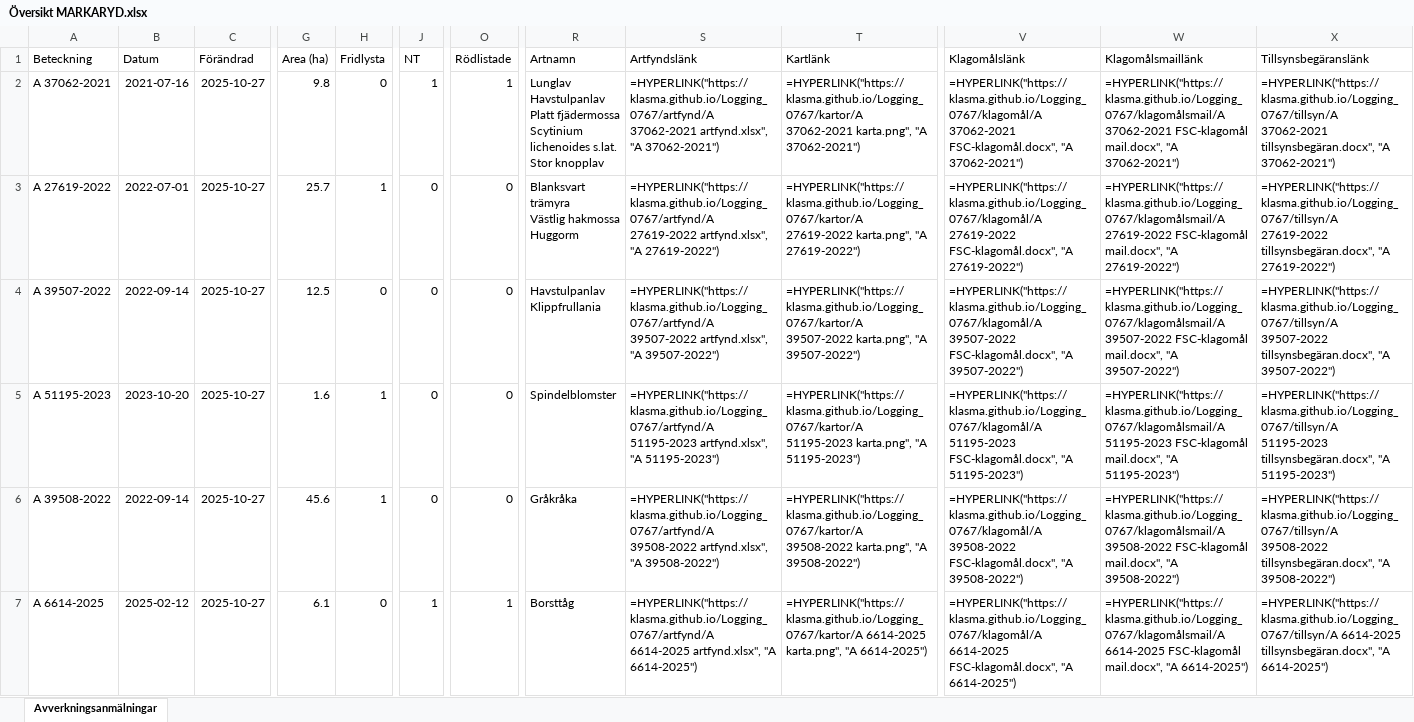
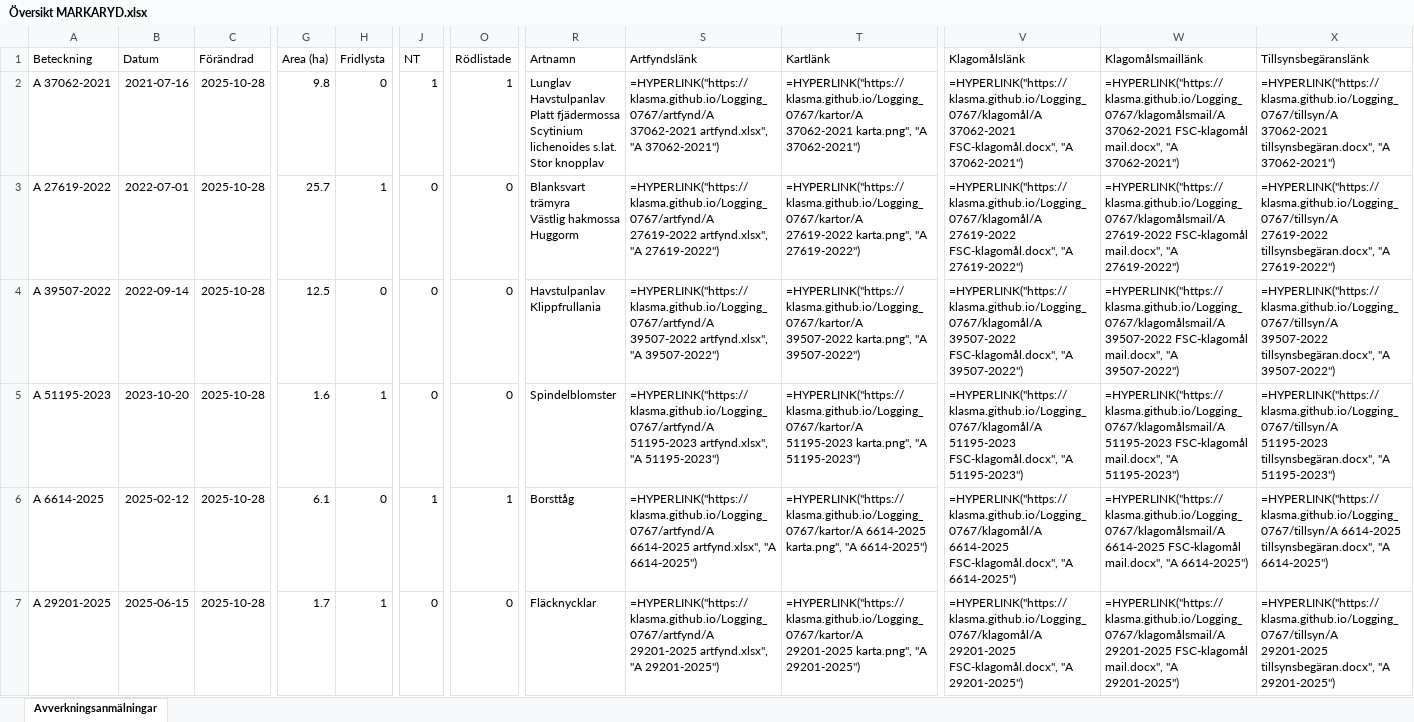
Before and after one commit to klasma/Logging_0767, an Excel workbook: Översikt MARKARYD.xlsx, sheet Avverkningsanmälningar, drawn as a sheet; only a part is shown, gaps mark what is left out; values as stored, in another font and other column widths than the file's, no borders; formulas without a stored value are shown as written; the diff covers the shown part only; the diff names each change by its address in the sheet, - before the commit and + after, or states it on an @@ line.

```diff
--- a/Översikt MARKARYD.xlsx (sheet Avverkningsanmälningar)
+++ b/Översikt MARKARYD.xlsx (sheet Avverkningsanmälningar)
-C2:C7 (Förändrad): 2025-10-27
+C2:C7 (Förändrad): 2025-10-28
-A6 (Beteckning): A 39508-2022
+A6 (Beteckning): A 6614-2025
-B6 (Datum): 2022-09-14
+B6 (Datum): 2025-02-12
-G6 (Area (ha)): 45.6
+G6 (Area (ha)): 6.1
-H6 (Fridlysta): 1
+H6 (Fridlysta): 0
-J6 (NT): 0
+J6 (NT): 1
-O6 (Rödlistade): 0
+O6 (Rödlistade): 1
-R6 (Artnamn): Gråkråka
+R6 (Artnamn): Borsttåg
-S6 (Artfyndslänk): =HYPERLINK("https://klasma.github.io/Logging_0767/artfynd/A 39508-2022 artfynd.xlsx", "A 39508-2022")
+S6 (Artfyndslänk): =HYPERLINK("https://klasma.github.io/Logging_0767/artfynd/A 6614-2025 artfynd.xlsx", "A 6614-2025")
-T6 (Kartlänk): =HYPERLINK("https://klasma.github.io/Logging_0767/kartor/A 39508-2022 karta.png", "A 39508-2022")
+T6 (Kartlänk): =HYPERLINK("https://klasma.github.io/Logging_0767/kartor/A 6614-2025 karta.png", "A 6614-2025")
-V6 (Klagomålslänk): =HYPERLINK("https://klasma.github.io/Logging_0767/klagomål/A 39508-2022 FSC-klagomål.docx", "A 39508-2022")
+V6 (Klagomålslänk): =HYPERLINK("https://klasma.github.io/Logging_0767/klagomål/A 6614-2025 FSC-klagomål.docx", "A 6614-2025")
-W6 (Klagomålsmaillänk): =HYPERLINK("https://klasma.github.io/Logging_0767/klagomålsmail/A 39508-2022 FSC-klagomål mail.docx", "A 39508-2022")
+W6 (Klagomålsmaillänk): =HYPERLINK("https://klasma.github.io/Logging_0767/klagomålsmail/A 6614-2025 FSC-klagomål mail.docx", "A 6614-2025")
-X6 (Tillsynsbegäranslänk): =HYPERLINK("https://klasma.github.io/Logging_0767/tillsyn/A 39508-2022 tillsynsbegäran.docx", "A 39508-2022")
+X6 (Tillsynsbegäranslänk): =HYPERLINK("https://klasma.github.io/Logging_0767/tillsyn/A 6614-2025 tillsynsbegäran.docx", "A 6614-2025")
-A7 (Beteckning): A 6614-2025
+A7 (Beteckning): A 29201-2025
-B7 (Datum): 2025-02-12
+B7 (Datum): 2025-06-15
-G7 (Area (ha)): 6.1
+G7 (Area (ha)): 1.7
-H7 (Fridlysta): 0
+H7 (Fridlysta): 1
-J7 (NT): 1
+J7 (NT): 0
-O7 (Rödlistade): 1
+O7 (Rödlistade): 0
-R7 (Artnamn): Borsttåg
+R7 (Artnamn): Fläcknycklar
-S7 (Artfyndslänk): =HYPERLINK("https://klasma.github.io/Logging_0767/artfynd/A 6614-2025 artfynd.xlsx", "A 6614-2025")
+S7 (Artfyndslänk): =HYPERLINK("https://klasma.github.io/Logging_0767/artfynd/A 29201-2025 artfynd.xlsx", "A 29201-2025")
-T7 (Kartlänk): =HYPERLINK("https://klasma.github.io/Logging_0767/kartor/A 6614-2025 karta.png", "A 6614-2025")
+T7 (Kartlänk): =HYPERLINK("https://klasma.github.io/Logging_0767/kartor/A 29201-2025 karta.png", "A 29201-2025")
-V7 (Klagomålslänk): =HYPERLINK("https://klasma.github.io/Logging_0767/klagomål/A 6614-2025 FSC-klagomål.docx", "A 6614-2025")
+V7 (Klagomålslänk): =HYPERLINK("https://klasma.github.io/Logging_0767/klagomål/A 29201-2025 FSC-klagomål.docx", "A 29201-2025")
-W7 (Klagomålsmaillänk): =HYPERLINK("https://klasma.github.io/Logging_0767/klagomålsmail/A 6614-2025 FSC-klagomål mail.docx", "A 6614-2025")
+W7 (Klagomålsmaillänk): =HYPERLINK("https://klasma.github.io/Logging_0767/klagomålsmail/A 29201-2025 FSC-klagomål mail.docx", "A 29201-2025")
-X7 (Tillsynsbegäranslänk): =HYPERLINK("https://klasma.github.io/Logging_0767/tillsyn/A 6614-2025 tillsynsbegäran.docx", "A 6614-2025")
+X7 (Tillsynsbegäranslänk): =HYPERLINK("https://klasma.github.io/Logging_0767/tillsyn/A 29201-2025 tillsynsbegäran.docx", "A 29201-2025")
```
Also changed, not shown: 1651 edited cells elsewhere in this sheet, artfynd/A 27619-2022 artfynd.xlsx, artfynd/A 29201-2025 artfynd.xlsx, 34 other files.
